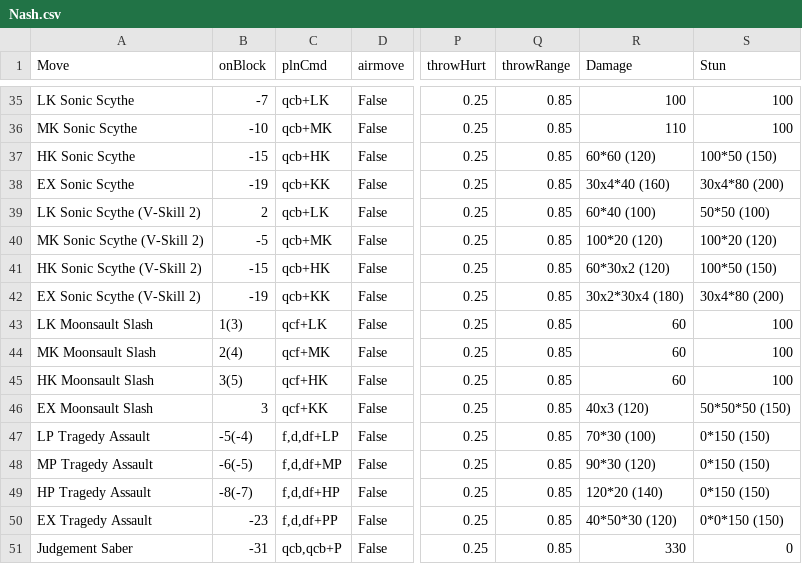
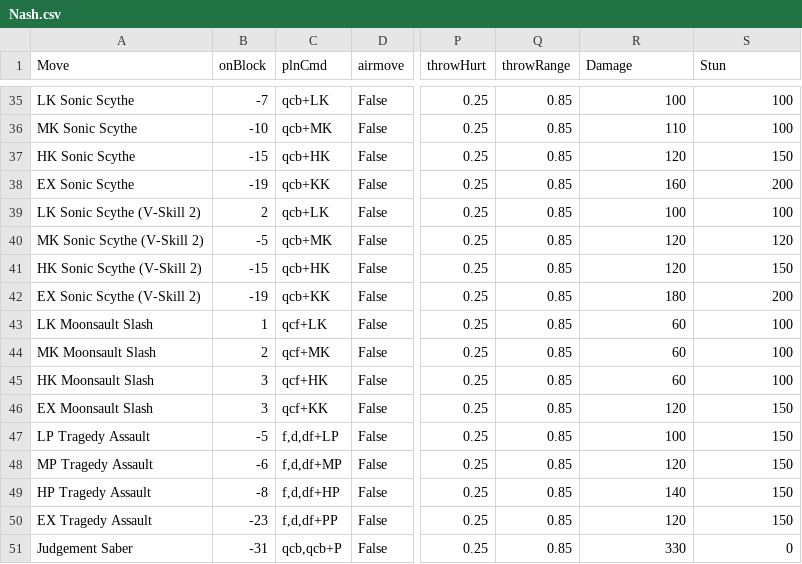
Before and after one commit to erenakgunduz/DataScience_FinalProject, a CSV file: data/characters/Nash.csv, drawn as a sheet; only a part is shown, gaps mark what is left out; the diff covers the shown part only; the diff names each change by its address in the sheet, - before the commit and + after, or states it on an @@ line.

```diff
--- a/data/characters/Nash.csv
+++ b/data/characters/Nash.csv
-R37 (Damage): 60*60 (120)
+R37 (Damage): 120
-S37 (Stun): 100*50 (150)
+S37 (Stun): 150
-R38 (Damage): 30x4*40 (160)
+R38 (Damage): 160
-S38 (Stun): 30x4*80 (200)
+S38 (Stun): 200
-R39 (Damage): 60*40 (100)
+R39 (Damage): 100
-S39 (Stun): 50*50 (100)
+S39 (Stun): 100
-R40 (Damage): 100*20 (120)
+R40 (Damage): 120
-S40 (Stun): 100*20 (120)
+S40 (Stun): 120
-R41 (Damage): 60*30x2 (120)
+R41 (Damage): 120
-S41 (Stun): 100*50 (150)
+S41 (Stun): 150
-R42 (Damage): 30x2*30x4 (180)
+R42 (Damage): 180
-S42 (Stun): 30x4*80 (200)
+S42 (Stun): 200
-B43 (onBlock): 1(3)
+B43 (onBlock): 1
-B44 (onBlock): 2(4)
+B44 (onBlock): 2
-B45 (onBlock): 3(5)
+B45 (onBlock): 3
-R46 (Damage): 40x3 (120)
+R46 (Damage): 120
-S46 (Stun): 50*50*50 (150)
+S46 (Stun): 150
-B47 (onBlock): -5(-4)
+B47 (onBlock): -5
-R47 (Damage): 70*30 (100)
+R47 (Damage): 100
-S47:S49 (Stun): 0*150 (150)
+S47:S49 (Stun): 150
-B48 (onBlock): -6(-5)
+B48 (onBlock): -6
-R48 (Damage): 90*30 (120)
+R48 (Damage): 120
-B49 (onBlock): -8(-7)
+B49 (onBlock): -8
-R49 (Damage): 120*20 (140)
+R49 (Damage): 140
-R50 (Damage): 40*50*30 (120)
+R50 (Damage): 120
-S50 (Stun): 0*0*150 (150)
+S50 (Stun): 150
```
Also changed, not shown: 16 edited cells elsewhere in this file, data/characters/Akuma.csv, data/characters/F.A.N.G.csv, 40 other files.
